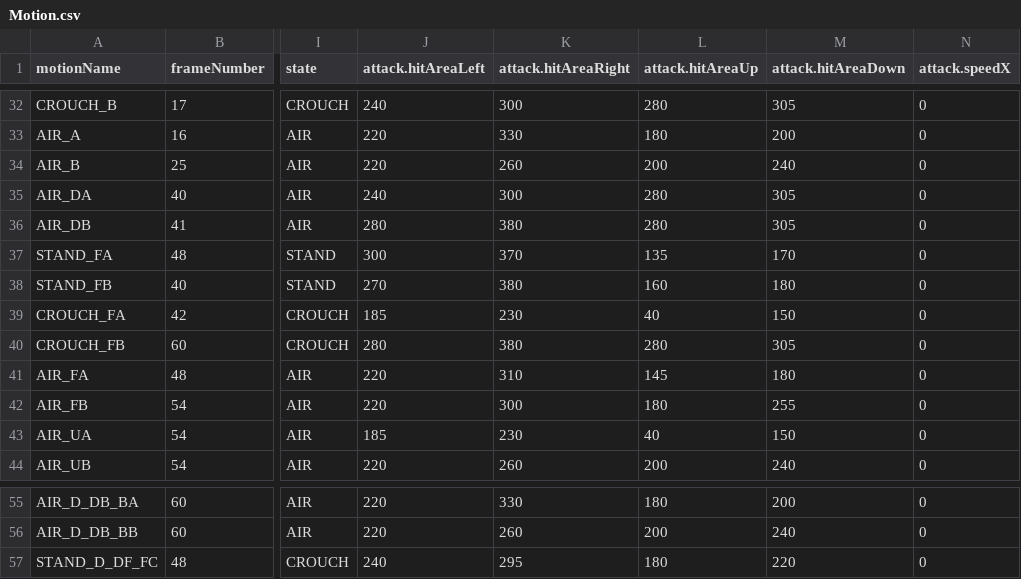
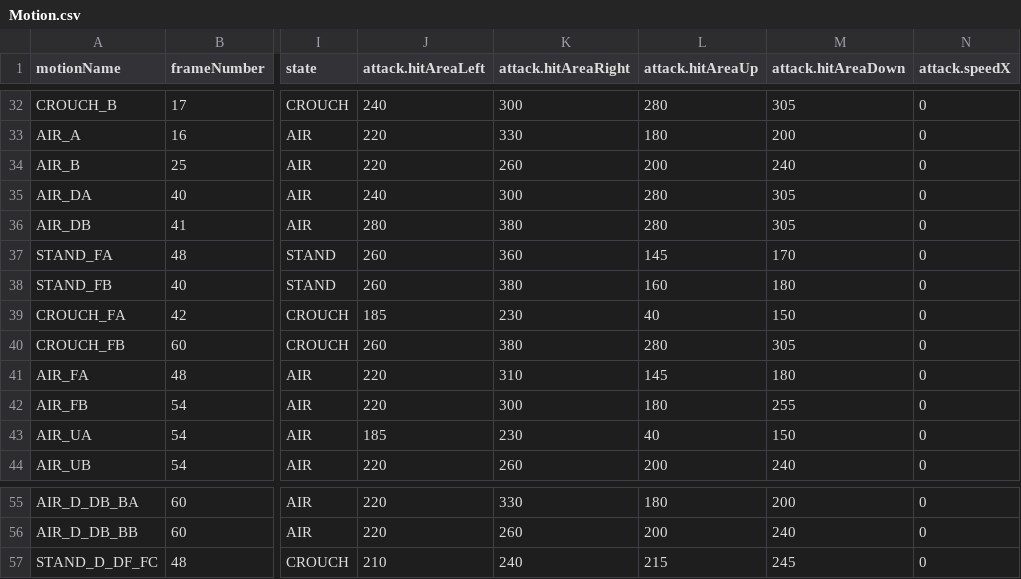
Before and after one commit to TeamFightingICE/FightingICE, a CSV file: data/characters/GARNET/Motion.csv, drawn as a sheet; only a part is shown, gaps mark what is left out; the diff names each change by its address in the sheet, - before the commit and + after, or states it on an @@ line.

```diff
--- a/data/characters/GARNET/Motion.csv
+++ b/data/characters/GARNET/Motion.csv
-J37 (attack.hitAreaLeft): 300
+J37 (attack.hitAreaLeft): 260
-K37 (attack.hitAreaRight): 370
+K37 (attack.hitAreaRight): 360
-L37 (attack.hitAreaUp): 135
+L37 (attack.hitAreaUp): 145
-J38 (attack.hitAreaLeft): 270
+J38 (attack.hitAreaLeft): 260
-J40 (attack.hitAreaLeft): 280
+J40 (attack.hitAreaLeft): 260
-J57 (attack.hitAreaLeft): 240
+J57 (attack.hitAreaLeft): 210
-K57 (attack.hitAreaRight): 295
+K57 (attack.hitAreaRight): 240
-L57 (attack.hitAreaUp): 180
+L57 (attack.hitAreaUp): 215
-M57 (attack.hitAreaDown): 220
+M57 (attack.hitAreaDown): 245
```
Also changed, not shown: data/characters/ZEN/Motion.csv.
